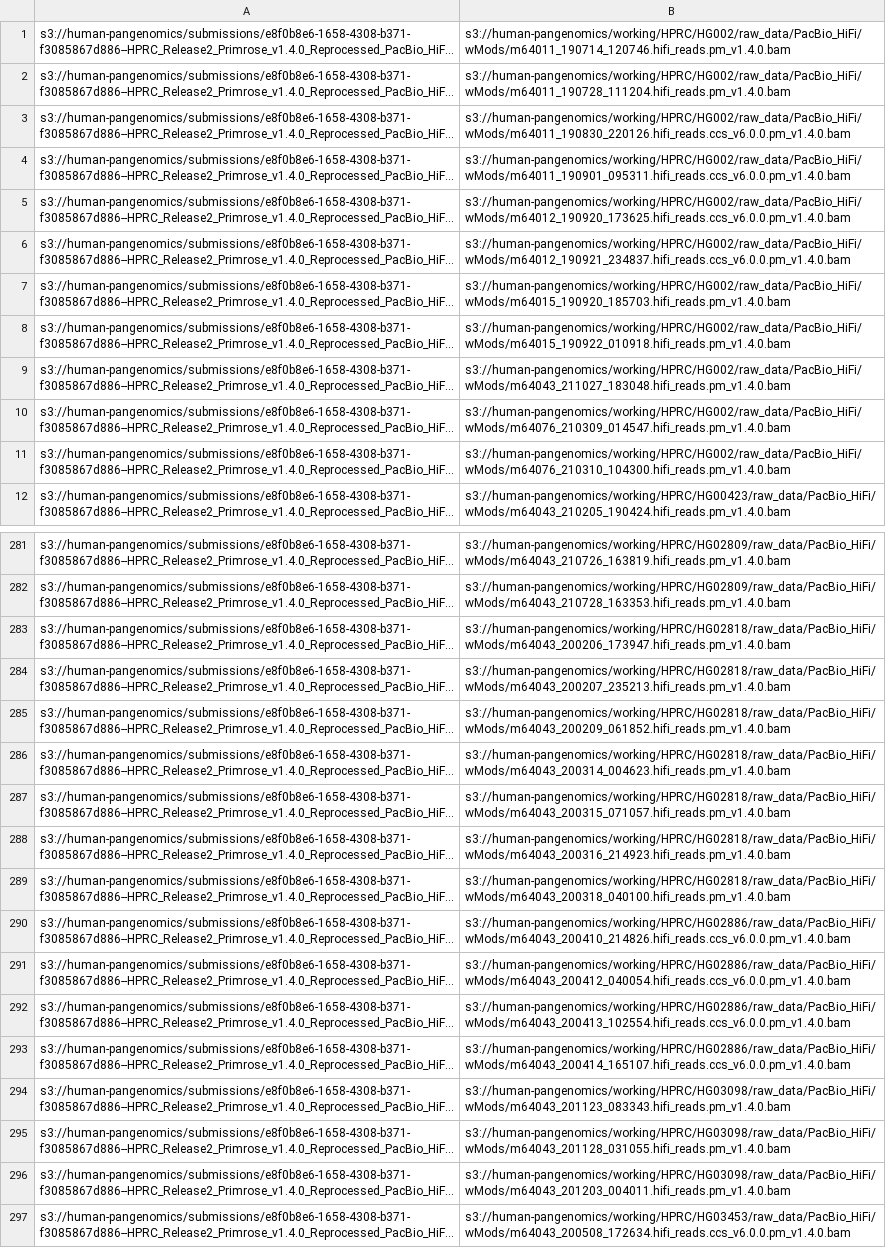
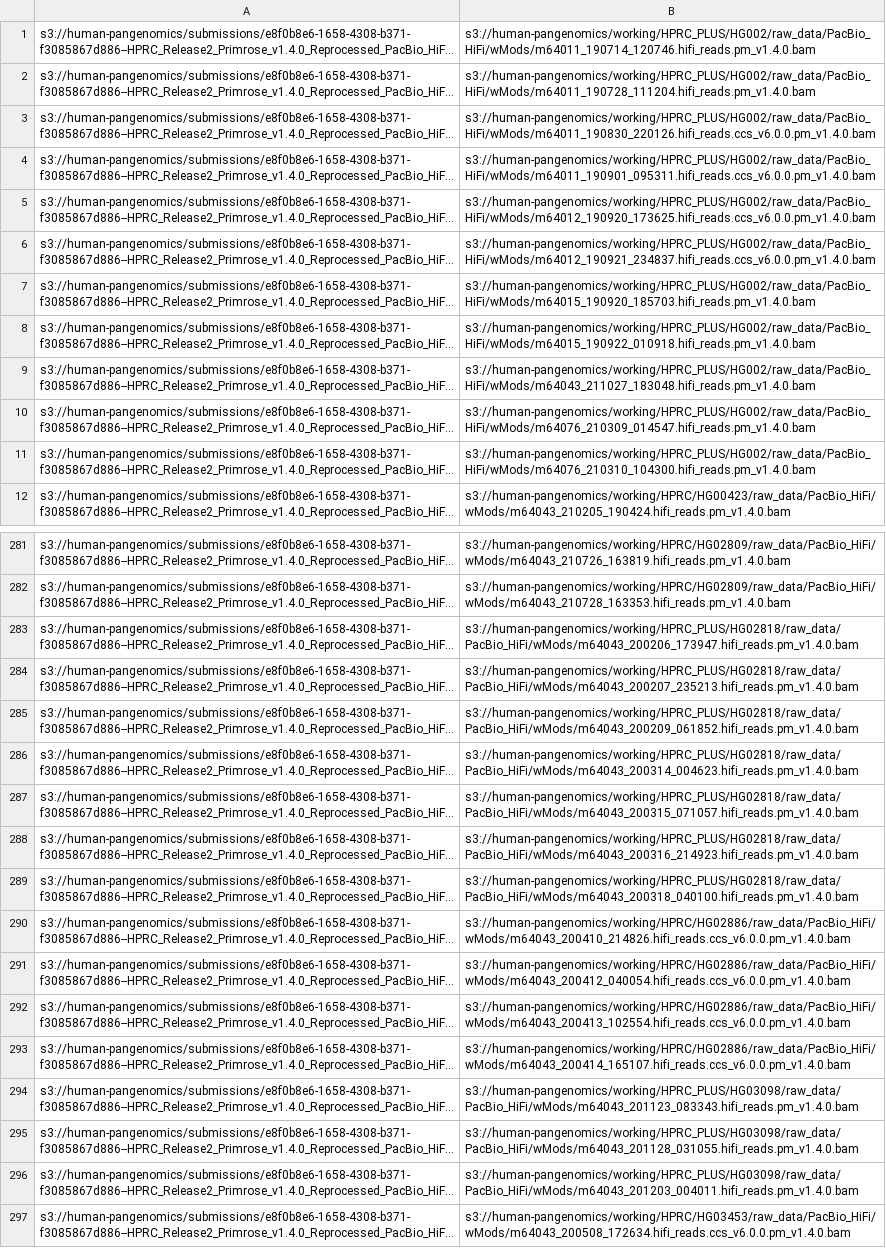
Before and after one commit to human-pangenomics/HPRC_metadata, a CSV file: submissions/HPRC_Release2_Primrose_v1.4.0_Reprocessed_PacBio_HiFi_Data/HPRC_Release2_Primrose_v1.4.0_Reprocessed_PacBio_HiFi_Data_s3_release.csv, drawn as a sheet; only a part is shown, gaps mark what is left out; long unchanged cells end in …; the diff covers the shown part only; the diff names each change by its address in the sheet, - before the commit and + after, or states it on an @@ line.

```diff
--- a/submissions/HPRC_Release2_Primrose_v1.4.0_Reprocessed_PacBio_HiFi_Data/HPRC_Release2_Primrose_v1.4.0_Reprocessed_PacBio_HiFi_Data_s3_release.csv
+++ b/submissions/HPRC_Release2_Primrose_v1.4.0_Reprocessed_PacBio_HiFi_Data/HPRC_Release2_Primrose_v1.4.0_Reprocessed_PacBio_HiFi_Data_s3_release.csv
-B1: s3://human-pangenomics/working/HPRC/HG002/raw_data/PacBio_HiFi/wMods/m64011_190714_120746.hifi_reads.pm_v1.4.0.bam
+B1: s3://human-pangenomics/working/HPRC_PLUS/HG002/raw_data/PacBio_HiFi/wMods/m64011_190714_120746.hifi_reads.pm_v1.4.0.bam
-B2: s3://human-pangenomics/working/HPRC/HG002/raw_data/PacBio_HiFi/wMods/m64011_190728_111204.hifi_reads.pm_v1.4.0.bam
+B2: s3://human-pangenomics/working/HPRC_PLUS/HG002/raw_data/PacBio_HiFi/wMods/m64011_190728_111204.hifi_reads.pm_v1.4.0.bam
-B3: s3://human-pangenomics/working/HPRC/HG002/raw_data/PacBio_HiFi/wMods/m64011_190830_220126.hifi_reads.ccs_v6.0.0.pm_v1.4.0.bam
+B3: s3://human-pangenomics/working/HPRC_PLUS/HG002/raw_data/PacBio_HiFi/wMods/m64011_190830_220126.hifi_reads.ccs_v6.0.0.pm_v1.4.0.bam
-B4: s3://human-pangenomics/working/HPRC/HG002/raw_data/PacBio_HiFi/wMods/m64011_190901_095311.hifi_reads.ccs_v6.0.0.pm_v1.4.0.bam
+B4: s3://human-pangenomics/working/HPRC_PLUS/HG002/raw_data/PacBio_HiFi/wMods/m64011_190901_095311.hifi_reads.ccs_v6.0.0.pm_v1.4.0.bam
-B5: s3://human-pangenomics/working/HPRC/HG002/raw_data/PacBio_HiFi/wMods/m64012_190920_173625.hifi_reads.ccs_v6.0.0.pm_v1.4.0.bam
+B5: s3://human-pangenomics/working/HPRC_PLUS/HG002/raw_data/PacBio_HiFi/wMods/m64012_190920_173625.hifi_reads.ccs_v6.0.0.pm_v1.4.0.bam
-B6: s3://human-pangenomics/working/HPRC/HG002/raw_data/PacBio_HiFi/wMods/m64012_190921_234837.hifi_reads.ccs_v6.0.0.pm_v1.4.0.bam
+B6: s3://human-pangenomics/working/HPRC_PLUS/HG002/raw_data/PacBio_HiFi/wMods/m64012_190921_234837.hifi_reads.ccs_v6.0.0.pm_v1.4.0.bam
-B7: s3://human-pangenomics/working/HPRC/HG002/raw_data/PacBio_HiFi/wMods/m64015_190920_185703.hifi_reads.pm_v1.4.0.bam
+B7: s3://human-pangenomics/working/HPRC_PLUS/HG002/raw_data/PacBio_HiFi/wMods/m64015_190920_185703.hifi_reads.pm_v1.4.0.bam
-B8: s3://human-pangenomics/working/HPRC/HG002/raw_data/PacBio_HiFi/wMods/m64015_190922_010918.hifi_reads.pm_v1.4.0.bam
+B8: s3://human-pangenomics/working/HPRC_PLUS/HG002/raw_data/PacBio_HiFi/wMods/m64015_190922_010918.hifi_reads.pm_v1.4.0.bam
-B9: s3://human-pangenomics/working/HPRC/HG002/raw_data/PacBio_HiFi/wMods/m64043_211027_183048.hifi_reads.pm_v1.4.0.bam
+B9: s3://human-pangenomics/working/HPRC_PLUS/HG002/raw_data/PacBio_HiFi/wMods/m64043_211027_183048.hifi_reads.pm_v1.4.0.bam
-B10: s3://human-pangenomics/working/HPRC/HG002/raw_data/PacBio_HiFi/wMods/m64076_210309_014547.hifi_reads.pm_v1.4.0.bam
+B10: s3://human-pangenomics/working/HPRC_PLUS/HG002/raw_data/PacBio_HiFi/wMods/m64076_210309_014547.hifi_reads.pm_v1.4.0.bam
-B11: s3://human-pangenomics/working/HPRC/HG002/raw_data/PacBio_HiFi/wMods/m64076_210310_104300.hifi_reads.pm_v1.4.0.bam
+B11: s3://human-pangenomics/working/HPRC_PLUS/HG002/raw_data/PacBio_HiFi/wMods/m64076_210310_104300.hifi_reads.pm_v1.4.0.bam
-B283: s3://human-pangenomics/working/HPRC/HG02818/raw_data/PacBio_HiFi/wMods/m64043_200206_173947.hifi_reads.pm_v1.4.0.bam
+B283: s3://human-pangenomics/working/HPRC_PLUS/HG02818/raw_data/PacBio_HiFi/wMods/m64043_200206_173947.hifi_reads.pm_v1.4.0.bam
-B284: s3://human-pangenomics/working/HPRC/HG02818/raw_data/PacBio_HiFi/wMods/m64043_200207_235213.hifi_reads.pm_v1.4.0.bam
+B284: s3://human-pangenomics/working/HPRC_PLUS/HG02818/raw_data/PacBio_HiFi/wMods/m64043_200207_235213.hifi_reads.pm_v1.4.0.bam
-B285: s3://human-pangenomics/working/HPRC/HG02818/raw_data/PacBio_HiFi/wMods/m64043_200209_061852.hifi_reads.pm_v1.4.0.bam
+B285: s3://human-pangenomics/working/HPRC_PLUS/HG02818/raw_data/PacBio_HiFi/wMods/m64043_200209_061852.hifi_reads.pm_v1.4.0.bam
-B286: s3://human-pangenomics/working/HPRC/HG02818/raw_data/PacBio_HiFi/wMods/m64043_200314_004623.hifi_reads.pm_v1.4.0.bam
+B286: s3://human-pangenomics/working/HPRC_PLUS/HG02818/raw_data/PacBio_HiFi/wMods/m64043_200314_004623.hifi_reads.pm_v1.4.0.bam
-B287: s3://human-pangenomics/working/HPRC/HG02818/raw_data/PacBio_HiFi/wMods/m64043_200315_071057.hifi_reads.pm_v1.4.0.bam
+B287: s3://human-pangenomics/working/HPRC_PLUS/HG02818/raw_data/PacBio_HiFi/wMods/m64043_200315_071057.hifi_reads.pm_v1.4.0.bam
-B288: s3://human-pangenomics/working/HPRC/HG02818/raw_data/PacBio_HiFi/wMods/m64043_200316_214923.hifi_reads.pm_v1.4.0.bam
+B288: s3://human-pangenomics/working/HPRC_PLUS/HG02818/raw_data/PacBio_HiFi/wMods/m64043_200316_214923.hifi_reads.pm_v1.4.0.bam
-B289: s3://human-pangenomics/working/HPRC/HG02818/raw_data/PacBio_HiFi/wMods/m64043_200318_040100.hifi_reads.pm_v1.4.0.bam
+B289: s3://human-pangenomics/working/HPRC_PLUS/HG02818/raw_data/PacBio_HiFi/wMods/m64043_200318_040100.hifi_reads.pm_v1.4.0.bam
-B294: s3://human-pangenomics/working/HPRC/HG03098/raw_data/PacBio_HiFi/wMods/m64043_201123_083343.hifi_reads.pm_v1.4.0.bam
+B294: s3://human-pangenomics/working/HPRC_PLUS/HG03098/raw_data/PacBio_HiFi/wMods/m64043_201123_083343.hifi_reads.pm_v1.4.0.bam
-B295: s3://human-pangenomics/working/HPRC/HG03098/raw_data/PacBio_HiFi/wMods/m64043_201128_031055.hifi_reads.pm_v1.4.0.bam
+B295: s3://human-pangenomics/working/HPRC_PLUS/HG03098/raw_data/PacBio_HiFi/wMods/m64043_201128_031055.hifi_reads.pm_v1.4.0.bam
-B296: s3://human-pangenomics/working/HPRC/HG03098/raw_data/PacBio_HiFi/wMods/m64043_201203_004011.hifi_reads.pm_v1.4.0.bam
+B296: s3://human-pangenomics/working/HPRC_PLUS/HG03098/raw_data/PacBio_HiFi/wMods/m64043_201203_004011.hifi_reads.pm_v1.4.0.bam
```
Also changed, not shown: 36 edited cells elsewhere in this file, submissions/HPRC_Release2_Primrose_v1.4.0_Reprocessed_PacBio_HiFi_Data/HPRC_Release2_Primrose_v1.4.0_Reprocessed_PacBio_HiFi_Data_data_table.csv.
